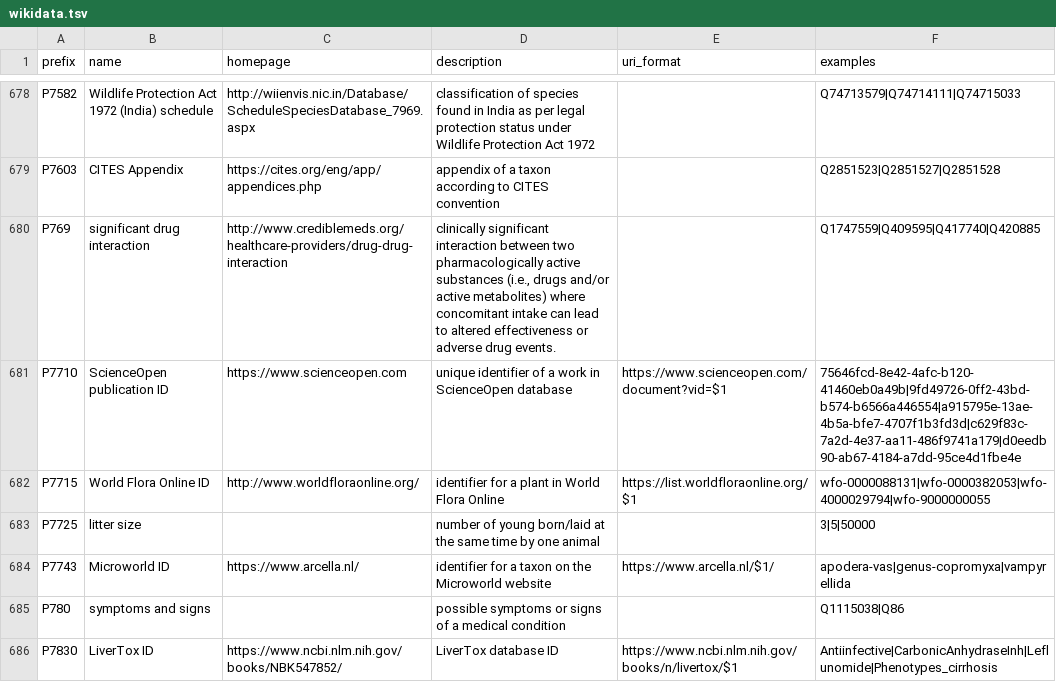
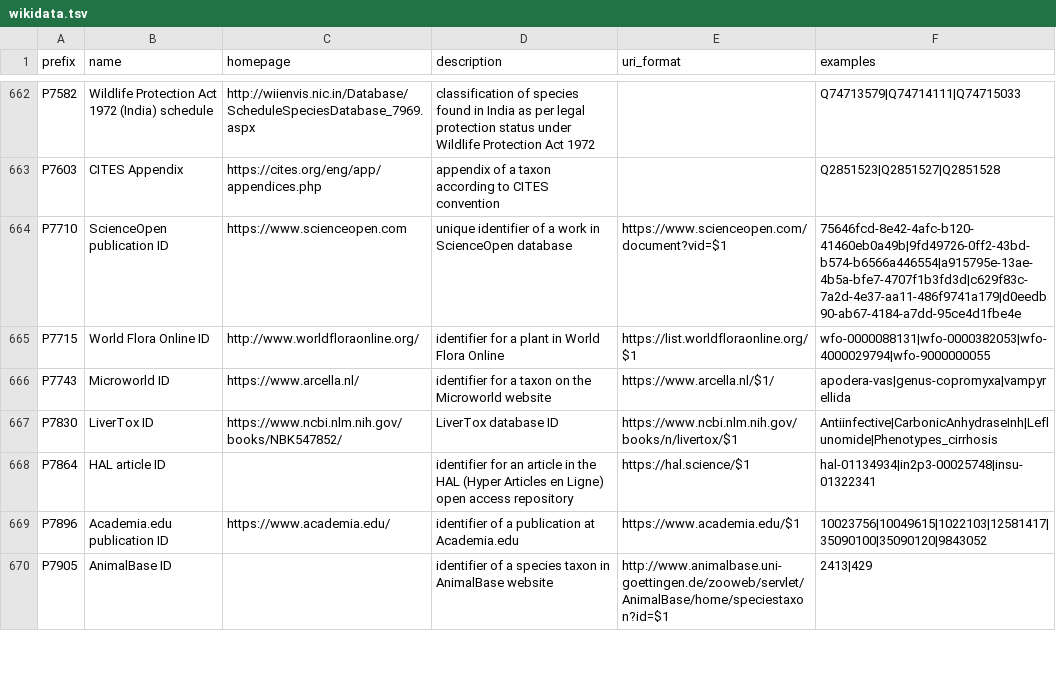
Before and after one commit to biopragmatics/bioregistry, a TSV file: exports/alignment/wikidata.tsv, drawn as a sheet; only a part is shown, gaps mark what is left out; the shorter side is filled out with more unchanged rows; the diff covers the shown part only.

Commit message:
Update wikidata.tsv

```diff
--- a/exports/alignment/wikidata.tsv
+++ b/exports/alignment/wikidata.tsv
@@ -679,8 +663,5 @@ P7582	Wildlife Protection Act 1972 (India) schedule	http://wiienvis.nic.in/Datab
 P7603	CITES Appendix	https://cites.org/eng/app/appendices.php	appendix of a taxon according to CITES convention		Q2851523|Q2851527|Q2851528
-P769	significant drug interaction	http://www.crediblemeds.org/healthcare-providers/drug-drug-interaction	clinically significant interaction between two pharmacologically active substances (i.e., drugs and/or active metabolites) where concomitant intake can lead to altered effectiveness or adverse drug events.		Q1747559|Q409595|Q417740|Q420885
 P7710	ScienceOpen publication ID	https://www.scienceopen.com	unique identifier of a work in ScienceOpen database	https://www.scienceopen.com/document?vid=$1	75646fcd-8e42-4afc-b120-41460eb0a49b|9fd49726-0ff2-43bd-b574-b6566a446554|a915795e-13ae-4b5a-bfe7-4707f1b3fd3d|c629f83c-7a2d-4e37-aa11-486f9741a179|d0eedb90-ab67-4184-a7dd-95ce4d1fbe4e
 P7715	World Flora Online ID	http://www.worldfloraonline.org/	identifier for a plant in World Flora Online	https://list.worldfloraonline.org/$1	wfo-0000088131|wfo-0000382053|wfo-4000029794|wfo-9000000055
-P7725	litter size		number of young born/laid at the same time by one animal		3|5|50000
 P7743	Microworld ID	https://www.arcella.nl/	identifier for a taxon on the Microworld website	https://www.arcella.nl/$1/	apodera-vas|genus-copromyxa|vampyrellida
-P780	symptoms and signs		possible symptoms or signs of a medical condition		Q1115038|Q86
 P7830	LiverTox ID	https://www.ncbi.nlm.nih.gov/books/NBK547852/	LiverTox database ID	https://www.ncbi.nlm.nih.gov/books/n/livertox/$1	Antiinfective|CarbonicAnhydraseInh|Leflunomide|Phenotypes_cirrhosis
```
Also changed, not shown: 37 removed rows elsewhere in this file.
